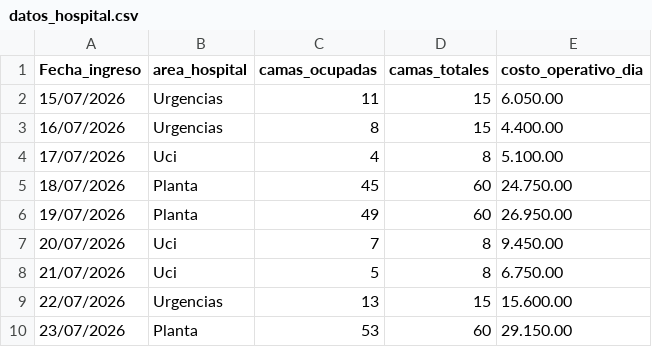
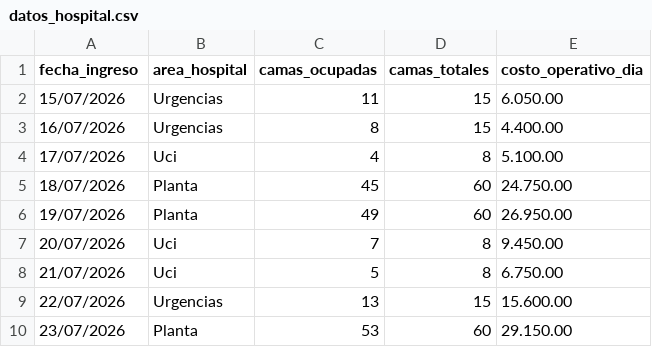
Before and after one commit to GrandChesterX/HospitalCare-Analytics, a CSV file: datos_hospital.csv, drawn as a sheet; the diff names each change by its address in the sheet, - before the commit and + after, or states it on an @@ line.

Commit message:
Se han corregido todos los errores

```diff
--- a/datos_hospital.csv
+++ b/datos_hospital.csv
-A1: Fecha_ingreso
+A1: fecha_ingreso
```
